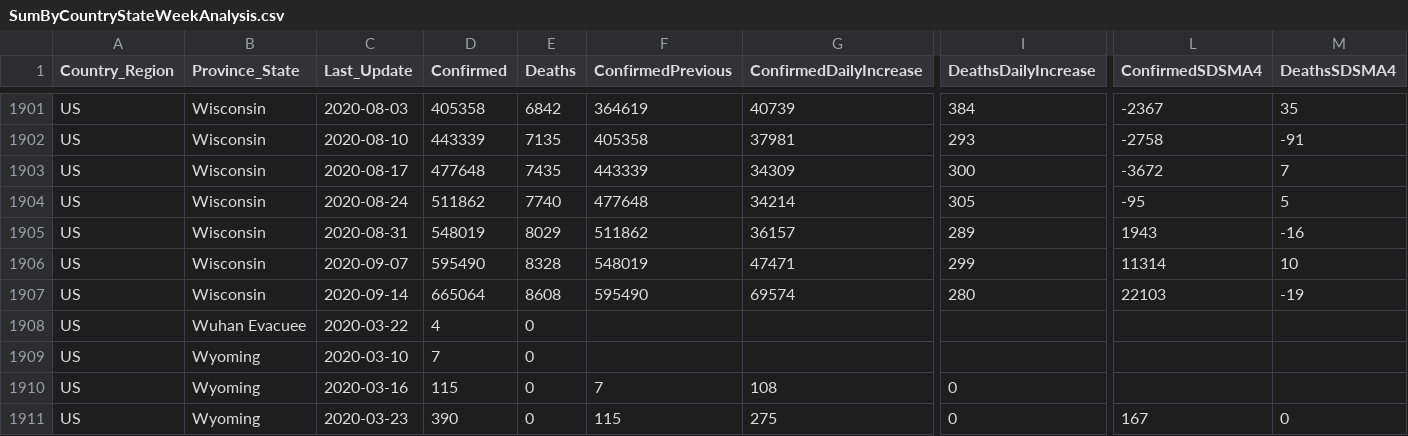
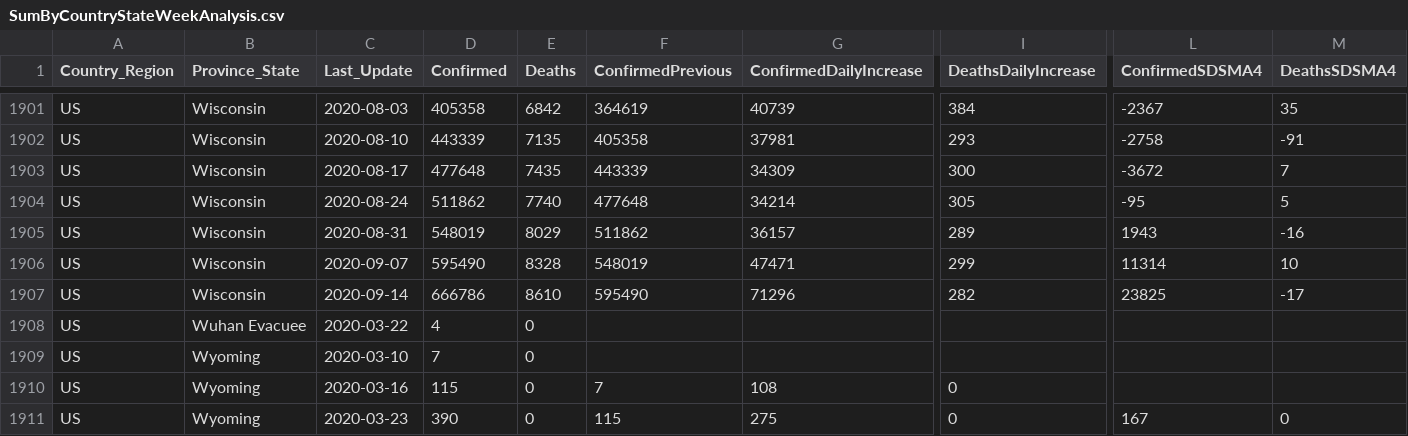
Before and after one commit to jclark017/COVID-19, a CSV file: sql/SumByCountryStateWeekAnalysis.csv, drawn as a sheet; only a part is shown, gaps mark what is left out; the diff names each change by its address in the sheet, - before the commit and + after, or states it on an @@ line.

```diff
--- a/sql/SumByCountryStateWeekAnalysis.csv
+++ b/sql/SumByCountryStateWeekAnalysis.csv
-D1907 (Confirmed): 665064
+D1907 (Confirmed): 666786
-E1907 (Deaths): 8608
+E1907 (Deaths): 8610
-G1907 (ConfirmedDailyIncrease): 69574
+G1907 (ConfirmedDailyIncrease): 71296
-I1907 (DeathsDailyIncrease): 280
+I1907 (DeathsDailyIncrease): 282
-L1907 (ConfirmedSDSMA4): 22103
+L1907 (ConfirmedSDSMA4): 23825
-M1907 (DeathsSDSMA4): -19
+M1907 (DeathsSDSMA4): -17
```
Also changed, not shown: sql/SumByCountryDateAnalysis.csv, sql/SumByCountryStateDateAnalysis.csv, 2 other files.
